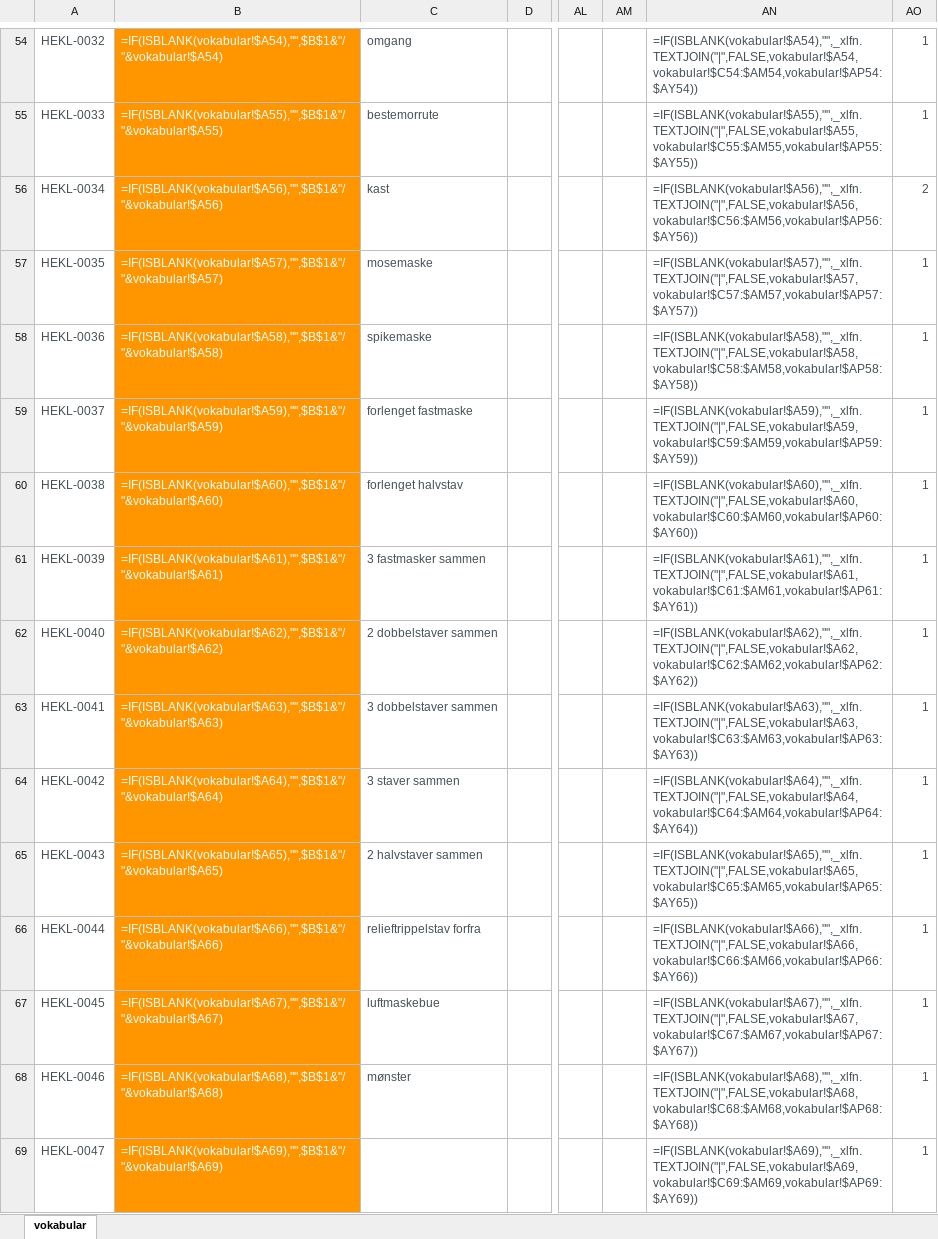
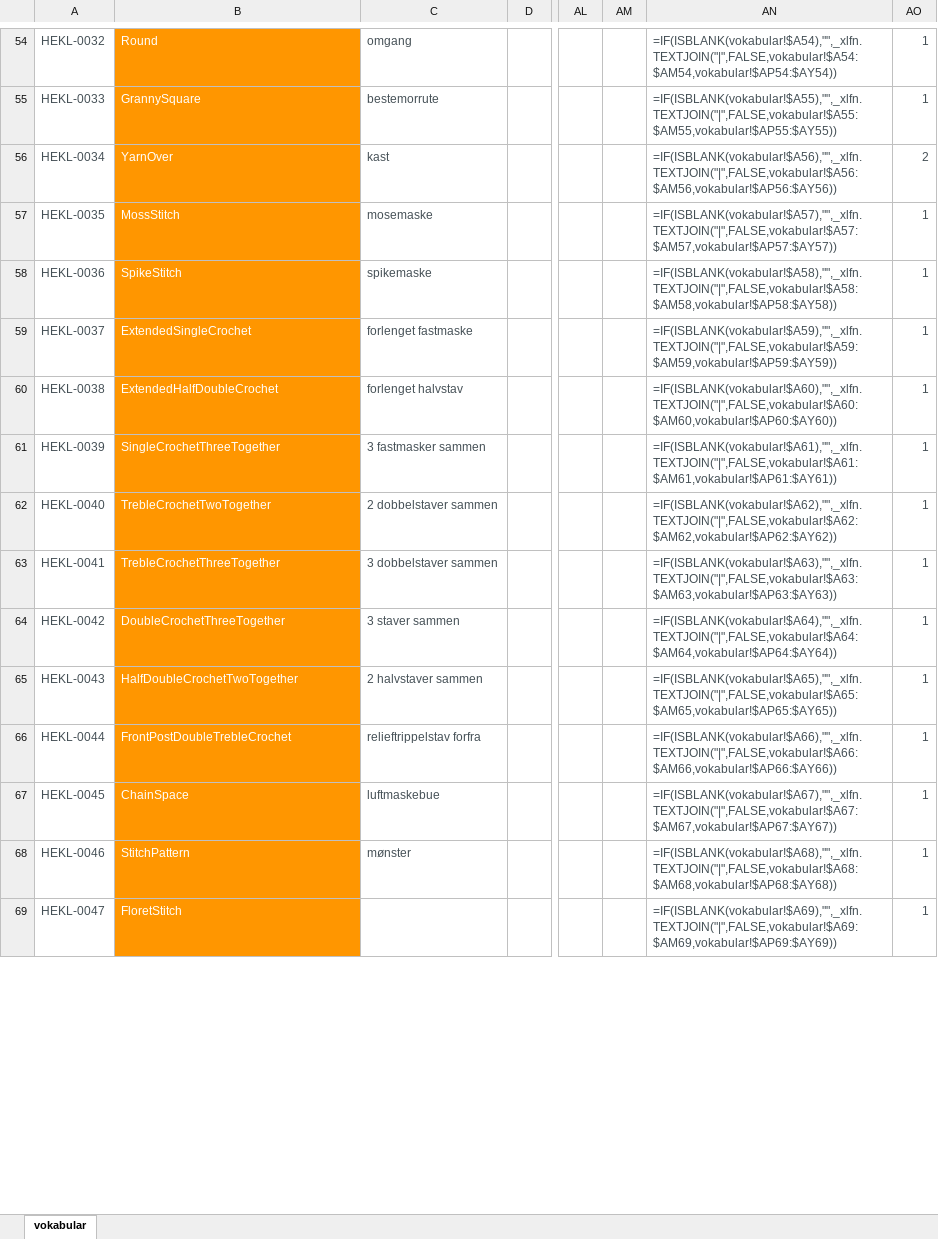
Before and after one commit to UteBroenner/skos-from-pdf-via-excel, an Excel workbook: datasets/hekling/HEKL-v8.xlsx, sheet vokabular, drawn as a sheet; only a part is shown, gaps mark what is left out; values as stored, in another font and other column widths than the file's, no borders; formulas without a stored value are shown as written; conditional formats and table styles not drawn; the diff covers the shown part only; the diff names each change by its address in the sheet, - before the commit and + after, or states it on an @@ line.

```diff
--- a/datasets/hekling/HEKL-v8.xlsx (sheet vokabular)
+++ b/datasets/hekling/HEKL-v8.xlsx (sheet vokabular)
-B54: =IF(ISBLANK(vokabular!$A54),"",$B$1&"/"&vokabular!$A54)
+B54: Round
-AN54: =IF(ISBLANK(vokabular!$A54),"",_xlfn.TEXTJOIN("|",FALSE,vokabular!$A54,vokabular!$C54:$AM54,vokabular!$AP54:$AY54))
+AN54: =IF(ISBLANK(vokabular!$A54),"",_xlfn.TEXTJOIN("|",FALSE,vokabular!$A54:$AM54,vokabular!$AP54:$AY54))
-B55: =IF(ISBLANK(vokabular!$A55),"",$B$1&"/"&vokabular!$A55)
+B55: GrannySquare
-AN55: =IF(ISBLANK(vokabular!$A55),"",_xlfn.TEXTJOIN("|",FALSE,vokabular!$A55,vokabular!$C55:$AM55,vokabular!$AP55:$AY55))
+AN55: =IF(ISBLANK(vokabular!$A55),"",_xlfn.TEXTJOIN("|",FALSE,vokabular!$A55:$AM55,vokabular!$AP55:$AY55))
-B56: =IF(ISBLANK(vokabular!$A56),"",$B$1&"/"&vokabular!$A56)
+B56: YarnOver
-AN56: =IF(ISBLANK(vokabular!$A56),"",_xlfn.TEXTJOIN("|",FALSE,vokabular!$A56,vokabular!$C56:$AM56,vokabular!$AP56:$AY56))
+AN56: =IF(ISBLANK(vokabular!$A56),"",_xlfn.TEXTJOIN("|",FALSE,vokabular!$A56:$AM56,vokabular!$AP56:$AY56))
-B57: =IF(ISBLANK(vokabular!$A57),"",$B$1&"/"&vokabular!$A57)
+B57: MossStitch
-AN57: =IF(ISBLANK(vokabular!$A57),"",_xlfn.TEXTJOIN("|",FALSE,vokabular!$A57,vokabular!$C57:$AM57,vokabular!$AP57:$AY57))
+AN57: =IF(ISBLANK(vokabular!$A57),"",_xlfn.TEXTJOIN("|",FALSE,vokabular!$A57:$AM57,vokabular!$AP57:$AY57))
-B58: =IF(ISBLANK(vokabular!$A58),"",$B$1&"/"&vokabular!$A58)
+B58: SpikeStitch
-AN58: =IF(ISBLANK(vokabular!$A58),"",_xlfn.TEXTJOIN("|",FALSE,vokabular!$A58,vokabular!$C58:$AM58,vokabular!$AP58:$AY58))
+AN58: =IF(ISBLANK(vokabular!$A58),"",_xlfn.TEXTJOIN("|",FALSE,vokabular!$A58:$AM58,vokabular!$AP58:$AY58))
-B59: =IF(ISBLANK(vokabular!$A59),"",$B$1&"/"&vokabular!$A59)
+B59: ExtendedSingleCrochet
-AN59: =IF(ISBLANK(vokabular!$A59),"",_xlfn.TEXTJOIN("|",FALSE,vokabular!$A59,vokabular!$C59:$AM59,vokabular!$AP59:$AY59))
+AN59: =IF(ISBLANK(vokabular!$A59),"",_xlfn.TEXTJOIN("|",FALSE,vokabular!$A59:$AM59,vokabular!$AP59:$AY59))
-B60: =IF(ISBLANK(vokabular!$A60),"",$B$1&"/"&vokabular!$A60)
+B60: ExtendedHalfDoubleCrochet
-AN60: =IF(ISBLANK(vokabular!$A60),"",_xlfn.TEXTJOIN("|",FALSE,vokabular!$A60,vokabular!$C60:$AM60,vokabular!$AP60:$AY60))
+AN60: =IF(ISBLANK(vokabular!$A60),"",_xlfn.TEXTJOIN("|",FALSE,vokabular!$A60:$AM60,vokabular!$AP60:$AY60))
-B61: =IF(ISBLANK(vokabular!$A61),"",$B$1&"/"&vokabular!$A61)
+B61: SingleCrochetThreeTogether
-AN61: =IF(ISBLANK(vokabular!$A61),"",_xlfn.TEXTJOIN("|",FALSE,vokabular!$A61,vokabular!$C61:$AM61,vokabular!$AP61:$AY61))
+AN61: =IF(ISBLANK(vokabular!$A61),"",_xlfn.TEXTJOIN("|",FALSE,vokabular!$A61:$AM61,vokabular!$AP61:$AY61))
-B62: =IF(ISBLANK(vokabular!$A62),"",$B$1&"/"&vokabular!$A62)
+B62: TrebleCrochetTwoTogether
-AN62: =IF(ISBLANK(vokabular!$A62),"",_xlfn.TEXTJOIN("|",FALSE,vokabular!$A62,vokabular!$C62:$AM62,vokabular!$AP62:$AY62))
+AN62: =IF(ISBLANK(vokabular!$A62),"",_xlfn.TEXTJOIN("|",FALSE,vokabular!$A62:$AM62,vokabular!$AP62:$AY62))
-B63: =IF(ISBLANK(vokabular!$A63),"",$B$1&"/"&vokabular!$A63)
+B63: TrebleCrochetThreeTogether
-AN63: =IF(ISBLANK(vokabular!$A63),"",_xlfn.TEXTJOIN("|",FALSE,vokabular!$A63,vokabular!$C63:$AM63,vokabular!$AP63:$AY63))
+AN63: =IF(ISBLANK(vokabular!$A63),"",_xlfn.TEXTJOIN("|",FALSE,vokabular!$A63:$AM63,vokabular!$AP63:$AY63))
-B64: =IF(ISBLANK(vokabular!$A64),"",$B$1&"/"&vokabular!$A64)
+B64: DoubleCrochetThreeTogether
-AN64: =IF(ISBLANK(vokabular!$A64),"",_xlfn.TEXTJOIN("|",FALSE,vokabular!$A64,vokabular!$C64:$AM64,vokabular!$AP64:$AY64))
+AN64: =IF(ISBLANK(vokabular!$A64),"",_xlfn.TEXTJOIN("|",FALSE,vokabular!$A64:$AM64,vokabular!$AP64:$AY64))
-B65: =IF(ISBLANK(vokabular!$A65),"",$B$1&"/"&vokabular!$A65)
+B65: HalfDoubleCrochetTwoTogether
-AN65: =IF(ISBLANK(vokabular!$A65),"",_xlfn.TEXTJOIN("|",FALSE,vokabular!$A65,vokabular!$C65:$AM65,vokabular!$AP65:$AY65))
+AN65: =IF(ISBLANK(vokabular!$A65),"",_xlfn.TEXTJOIN("|",FALSE,vokabular!$A65:$AM65,vokabular!$AP65:$AY65))
-B66: =IF(ISBLANK(vokabular!$A66),"",$B$1&"/"&vokabular!$A66)
+B66: FrontPostDoubleTrebleCrochet
-AN66: =IF(ISBLANK(vokabular!$A66),"",_xlfn.TEXTJOIN("|",FALSE,vokabular!$A66,vokabular!$C66:$AM66,vokabular!$AP66:$AY66))
+AN66: =IF(ISBLANK(vokabular!$A66),"",_xlfn.TEXTJOIN("|",FALSE,vokabular!$A66:$AM66,vokabular!$AP66:$AY66))
-B67: =IF(ISBLANK(vokabular!$A67),"",$B$1&"/"&vokabular!$A67)
+B67: ChainSpace
-AN67: =IF(ISBLANK(vokabular!$A67),"",_xlfn.TEXTJOIN("|",FALSE,vokabular!$A67,vokabular!$C67:$AM67,vokabular!$AP67:$AY67))
+AN67: =IF(ISBLANK(vokabular!$A67),"",_xlfn.TEXTJOIN("|",FALSE,vokabular!$A67:$AM67,vokabular!$AP67:$AY67))
-B68: =IF(ISBLANK(vokabular!$A68),"",$B$1&"/"&vokabular!$A68)
+B68: StitchPattern
-AN68: =IF(ISBLANK(vokabular!$A68),"",_xlfn.TEXTJOIN("|",FALSE,vokabular!$A68,vokabular!$C68:$AM68,vokabular!$AP68:$AY68))
+AN68: =IF(ISBLANK(vokabular!$A68),"",_xlfn.TEXTJOIN("|",FALSE,vokabular!$A68:$AM68,vokabular!$AP68:$AY68))
-B69: =IF(ISBLANK(vokabular!$A69),"",$B$1&"/"&vokabular!$A69)
+B69: FloretStitch
-AN69: =IF(ISBLANK(vokabular!$A69),"",_xlfn.TEXTJOIN("|",FALSE,vokabular!$A69,vokabular!$C69:$AM69,vokabular!$AP69:$AY69))
+AN69: =IF(ISBLANK(vokabular!$A69),"",_xlfn.TEXTJOIN("|",FALSE,vokabular!$A69:$AM69,vokabular!$AP69:$AY69))
```
Also changed, not shown: 25 added rows, 25 removed rows and 123 edited cells elsewhere in this sheet, templates/SKOS-Excel-mal-v8-for-import.xlsx, templates/SKOS-Excel-mal-v8-lang-ext.xlsx, 17 other files.
